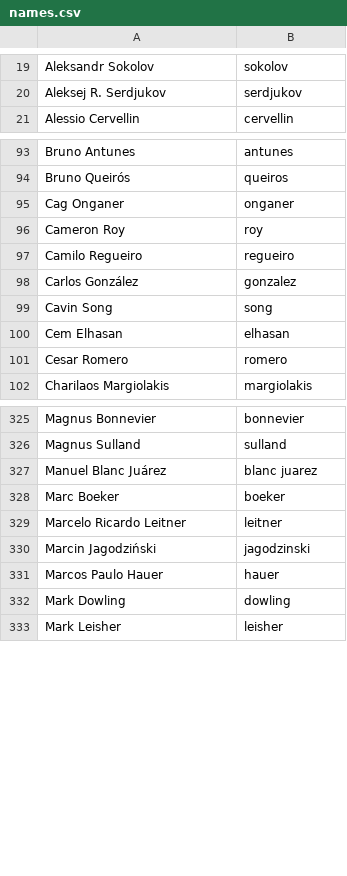
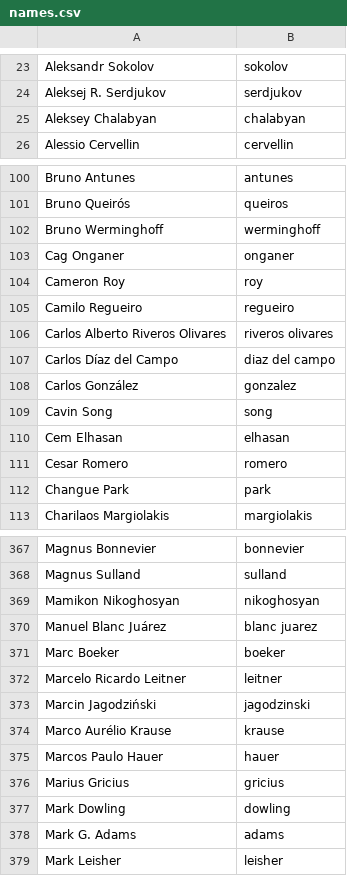
Before and after one commit to twse/random-stuff, a CSV file: names.csv, drawn as a sheet; only a part is shown, gaps mark what is left out; the diff covers the shown part only; the diff names each change by its address in the sheet, - before the commit and + after, or states it on an @@ line.

```diff
--- a/names.csv
+++ b/names.csv
+row 25: Aleksey Chalabyan | chalabyan
+row 102: Bruno Werminghoff | werminghoff
+row 106: Carlos Alberto Riveros Olivares | riveros olivares
+row 107: Carlos Díaz del Campo | diaz del campo
+row 112: Changue Park | park
+row 369: Mamikon Nikoghosyan | nikoghosyan
+row 374: Marco Aurélio Krause | krause
+row 376: Marius Gricius | gricius
+row 378: Mark G. Adams | adams
```
Also changed, not shown: 71 added rows, 2 removed rows and 1 edited cell elsewhere in this file.
